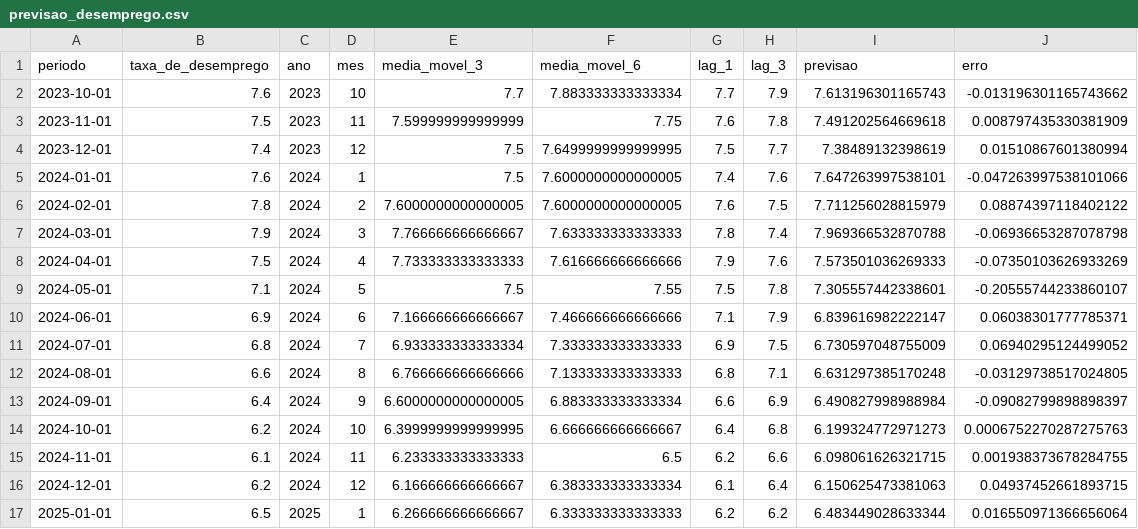
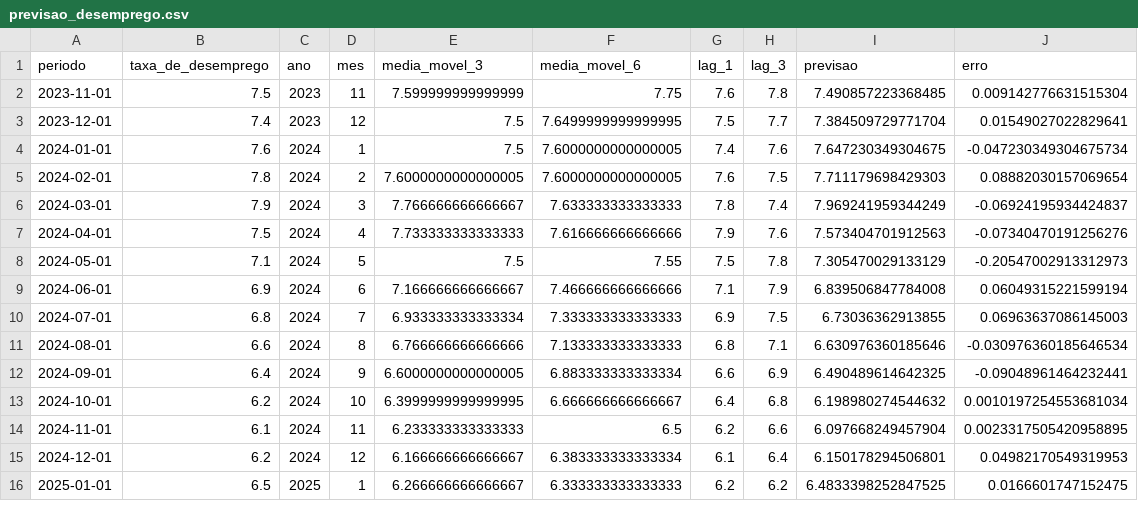
Before and after one commit to samubrito/pipeline_ibge, a CSV file: data/output/previsao_desemprego.csv, drawn as a sheet; only a part is shown; the diff covers the shown part only.

```diff
--- a/data/output/previsao_desemprego.csv
+++ b/data/output/previsao_desemprego.csv
@@ -1,17 +1,16 @@
 periodo,taxa_de_desemprego,ano,mes,media_movel_3,media_movel_6,lag_1,lag_3,previsao,erro
-2023-10-01,7.6,2023,10,7.7,7.883333333333334,7.7,7.9,7.613196301165743,-0.013196301165743662
-2023-11-01,7.5,2023,11,7.599999999999999,7.75,7.6,7.8,7.491202564669618,0.008797435330381909
-2023-12-01,7.4,2023,12,7.5,7.6499999999999995,7.5,7.7,7.38489132398619,0.01510867601380994
-2024-01-01,7.6,2024,1,7.5,7.6000000000000005,7.4,7.6,7.647263997538101,-0.047263997538101066
-2024-02-01,7.8,2024,2,7.6000000000000005,7.6000000000000005,7.6,7.5,7.711256028815979,0.08874397118402122
-2024-03-01,7.9,2024,3,7.766666666666667,7.633333333333333,7.8,7.4,7.969366532870788,-0.06936653287078798
-2024-04-01,7.5,2024,4,7.733333333333333,7.616666666666666,7.9,7.6,7.573501036269333,-0.07350103626933269
-2024-05-01,7.1,2024,5,7.5,7.55,7.5,7.8,7.305557442338601,-0.20555744233860107
-2024-06-01,6.9,2024,6,7.166666666666667,7.466666666666666,7.1,7.9,6.839616982222147,0.06038301777785371
-2024-07-01,6.8,2024,7,6.933333333333334,7.333333333333333,6.9,7.5,6.730597048755009,0.06940295124499052
-2024-08-01,6.6,2024,8,6.766666666666666,7.133333333333333,6.8,7.1,6.631297385170248,-0.03129738517024805
-2024-09-01,6.4,2024,9,6.6000000000000005,6.883333333333334,6.6,6.9,6.490827998988984,-0.09082799898898397
-2024-10-01,6.2,2024,10,6.3999999999999995,6.666666666666667,6.4,6.8,6.199324772971273,0.0006752270287275763
-2024-11-01,6.1,2024,11,6.233333333333333,6.5,6.2,6.6,6.098061626321715,0.001938373678284755
-2024-12-01,6.2,2024,12,6.166666666666667,6.383333333333334,6.1,6.4,6.150625473381063,0.04937452661893715
-2025-01-01,6.5,2025,1,6.266666666666667,6.333333333333333,6.2,6.2,6.483449028633344,0.016550971366656064
+2023-11-01,7.5,2023,11,7.599999999999999,7.75,7.6,7.8,7.490857223368485,0.009142776631515304
+2023-12-01,7.4,2023,12,7.5,7.6499999999999995,7.5,7.7,7.384509729771704,0.01549027022829641
+2024-01-01,7.6,2024,1,7.5,7.6000000000000005,7.4,7.6,7.647230349304675,-0.047230349304675734
+2024-02-01,7.8,2024,2,7.6000000000000005,7.6000000000000005,7.6,7.5,7.711179698429303,0.08882030157069654
+2024-03-01,7.9,2024,3,7.766666666666667,7.633333333333333,7.8,7.4,7.969241959344249,-0.06924195934424837
+2024-04-01,7.5,2024,4,7.733333333333333,7.616666666666666,7.9,7.6,7.573404701912563,-0.07340470191256276
+2024-05-01,7.1,2024,5,7.5,7.55,7.5,7.8,7.305470029133129,-0.20547002913312973
+2024-06-01,6.9,2024,6,7.166666666666667,7.466666666666666,7.1,7.9,6.839506847784008,0.06049315221599194
+2024-07-01,6.8,2024,7,6.933333333333334,7.333333333333333,6.9,7.5,6.73036362913855,0.06963637086145003
+2024-08-01,6.6,2024,8,6.766666666666666,7.133333333333333,6.8,7.1,6.630976360185646,-0.030976360185646534
+2024-09-01,6.4,2024,9,6.6000000000000005,6.883333333333334,6.6,6.9,6.490489614642325,-0.09048961464232441
+2024-10-01,6.2,2024,10,6.3999999999999995,6.666666666666667,6.4,6.8,6.198980274544632,0.0010197254553681034
+2024-11-01,6.1,2024,11,6.233333333333333,6.5,6.2,6.6,6.097668249457904,0.0023317505420958895
+2024-12-01,6.2,2024,12,6.166666666666667,6.383333333333334,6.1,6.4,6.150178294506801,0.04982170549319953
+2025-01-01,6.5,2025,1,6.266666666666667,6.333333333333333,6.2,6.2,6.4833398252847525,0.0166601747152475
```
Also changed, not shown: 1 added row and 36 edited cells elsewhere in this file.
